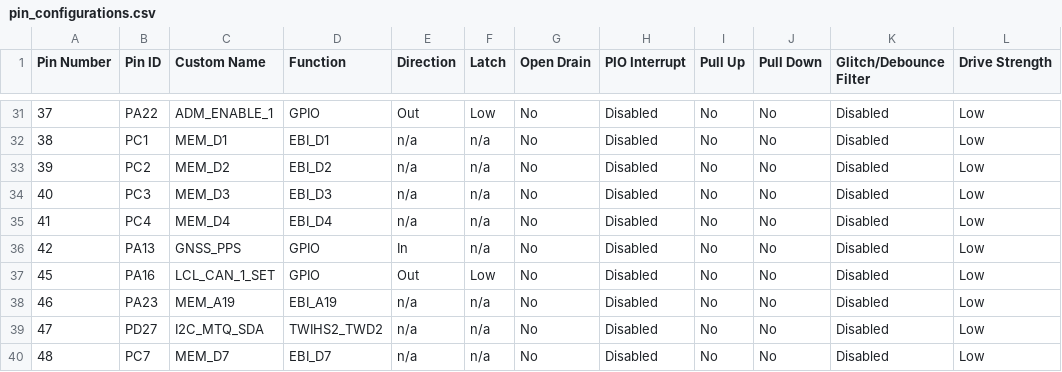
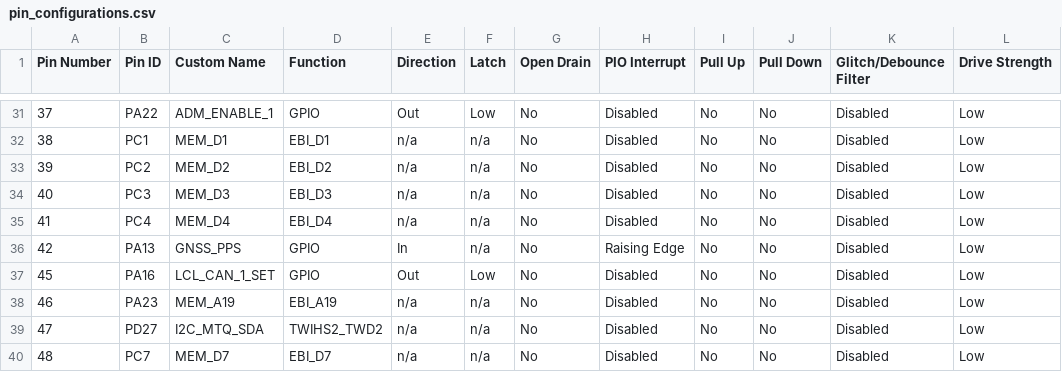
Before and after one commit to PeakSat/OBC_Software, a CSV file: src/config/default/pin_configurations.csv, drawn as a sheet; only a part is shown, gaps mark what is left out.

Commit message:
configure pps interrupt on rising edge

```diff
--- a/src/config/default/pin_configurations.csv
+++ b/src/config/default/pin_configurations.csv
@@ -35,3 +35,3 @@
 41,PC4,MEM_D4,EBI_D4,n/a,n/a,No,Disabled,No,No,Disabled,Low
-42,PA13,GNSS_PPS,GPIO,In,n/a,No,Disabled,No,No,Disabled,Low
+42,PA13,GNSS_PPS,GPIO,In,n/a,No,Raising Edge,No,No,Disabled,Low
 45,PA16,LCL_CAN_1_SET,GPIO,Out,Low,No,Disabled,No,No,Disabled,Low
```
Also changed, not shown: 7 other files.
